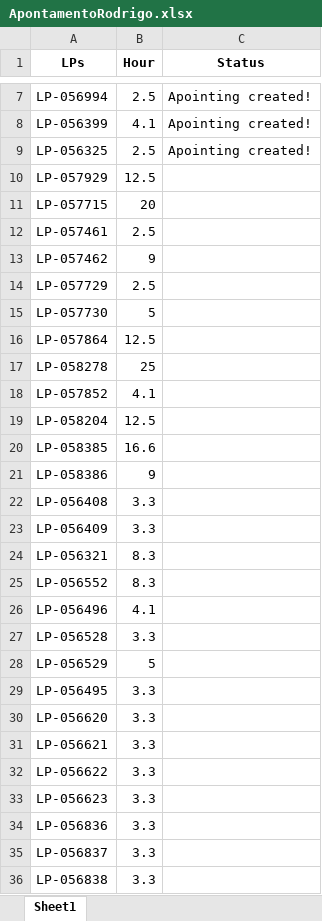
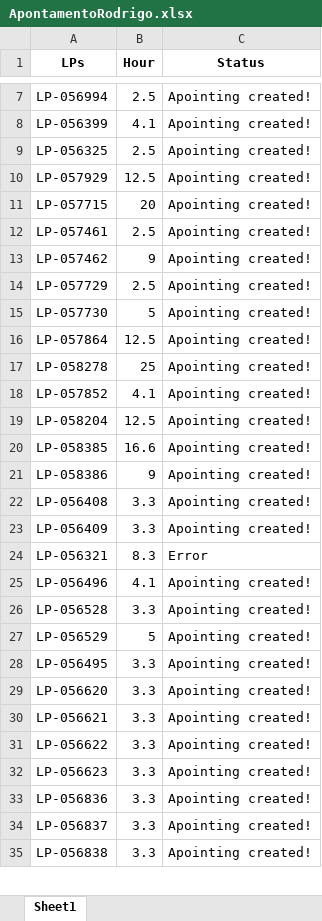
Before and after one commit to JoviOakz/PyAutomateSAP, an Excel workbook: 04 - Pointing/01 - LP's/ApontamentoRodrigo.xlsx, sheet Sheet1, drawn as a sheet; only a part is shown, gaps mark what is left out; values as stored, in another font and other column widths than the file's, no borders; removed rows and columns are numbered as before the commit, all else as after; the diff covers the shown part only; the diff names each change by its address in the sheet, - before the commit and + after, or states it on an @@ line.

Commit message:
used: pointing bot

```diff
--- a/04 - Pointing/01 - LP's/ApontamentoRodrigo.xlsx (sheet Sheet1)
+++ b/04 - Pointing/01 - LP's/ApontamentoRodrigo.xlsx (sheet Sheet1)
-C10:C23 (Status): (empty)
+C10:C23 (Status): Apointing created!
-C24 (Status): (empty)
+C24 (Status): Error
-row 25: LP-056552 | 8.3
-C25:C35 (Status): (empty)
+C25:C35 (Status): Apointing created!
```
Also changed, not shown: 2 edited cells elsewhere in this sheet, 1 other file.
